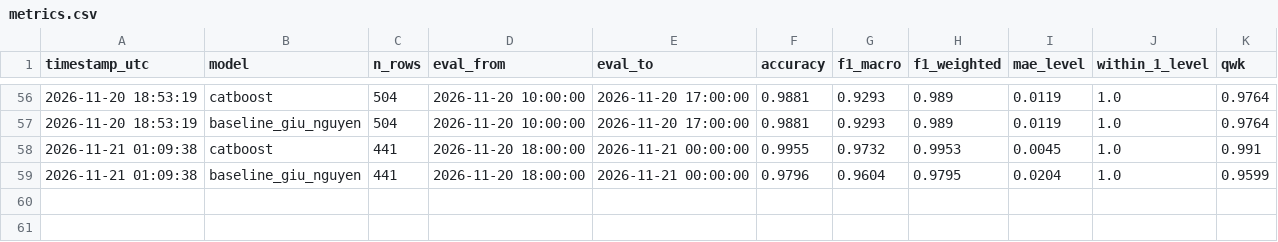
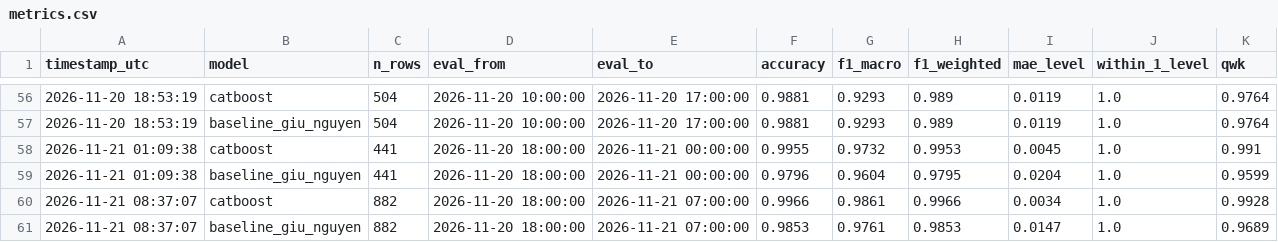
Before and after one commit to nguyenanhtuak456-beep/asthma-prediction-system, a CSV file: predictions/metrics.csv, drawn as a sheet; only a part is shown, gaps mark what is left out; the diff names each change by its address in the sheet, - before the commit and + after, or states it on an @@ line.

```diff
--- a/predictions/metrics.csv
+++ b/predictions/metrics.csv
+row 60: 2026-11-21 08:37:07 | catboost | 882 | 2026-11-20 18:00:00 | 2026-11-21 07:00:00 | 0.9966 | 0.9861 | 0.9966 | 0.0034 | 1.0 | 0.9928
+row 61: 2026-11-21 08:37:07 | baseline_giu_nguyen | 882 | 2026-11-20 18:00:00 | 2026-11-21 07:00:00 | 0.9853 | 0.9761 | 0.9853 | 0.0147 | 1.0 | 0.9689
```
Also changed, not shown: predictions/latest_predictions.csv, predictions/metrics_per_class.csv, 2 other files.
